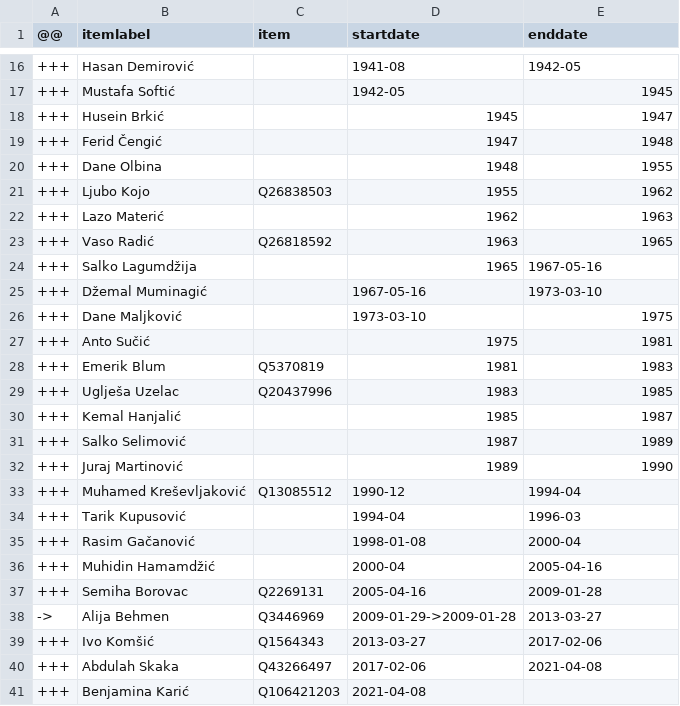
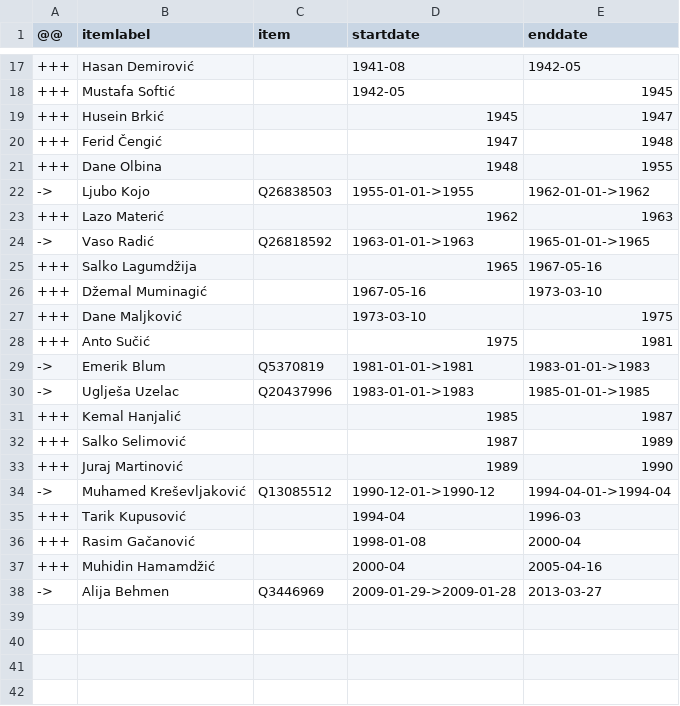
Before and after one commit to every-politician-scrapers/bosnia-herzegovina-ministers, a CSV file: sources/sarajevo-mayor-enwiki/diff.csv, drawn as a sheet; only a part is shown, gaps mark what is left out; the diff covers the shown part only.

Commit message:
Compare external sources to Wikidata

```diff
--- a/sources/sarajevo-mayor-enwiki/diff.csv
+++ b/sources/sarajevo-mayor-enwiki/diff.csv
@@ -20,5 +21,5 @@
 +++,Dane Olbina,,1948,1955
-+++,Ljubo Kojo,Q26838503,1955,1962
+->,Ljubo Kojo,Q26838503,1955-01-01->1955,1962-01-01->1962
 +++,Lazo Materić,,1962,1963
-+++,Vaso Radić,Q26818592,1963,1965
+->,Vaso Radić,Q26818592,1963-01-01->1963,1965-01-01->1965
 +++,Salko Lagumdžija,,1965,1967-05-16
@@ -27,4 +28,4 @@
 +++,Anto Sučić,,1975,1981
-+++,Emerik Blum,Q5370819,1981,1983
-+++,Uglješa Uzelac,Q20437996,1983,1985
+->,Emerik Blum,Q5370819,1981-01-01->1981,1983-01-01->1983
+->,Uglješa Uzelac,Q20437996,1983-01-01->1983,1985-01-01->1985
 +++,Kemal Hanjalić,,1985,1987
@@ -32,3 +33,3 @@
 +++,Juraj Martinović,,1989,1990
-+++,Muhamed Kreševljaković,Q13085512,1990-12,1994-04
+->,Muhamed Kreševljaković,Q13085512,1990-12-01->1990-12,1994-04-01->1994-04
 +++,Tarik Kupusović,,1994-04,1996-03
@@ -36,6 +37,2 @@
 +++,Muhidin Hamamdžić,,2000-04,2005-04-16
-+++,Semiha Borovac,Q2269131,2005-04-16,2009-01-28
 ->,Alija Behmen,Q3446969,2009-01-29->2009-01-28,2013-03-27
-+++,Ivo Komšić,Q1564343,2013-03-27,2017-02-06
-+++,Abdulah Skaka,Q43266497,2017-02-06,2021-04-08
-+++,Benjamina Karić,Q106421203,2021-04-08,
```
Also changed, not shown: 3 added rows, 2 removed rows and 8 edited cells elsewhere in this file, 1 other file.
